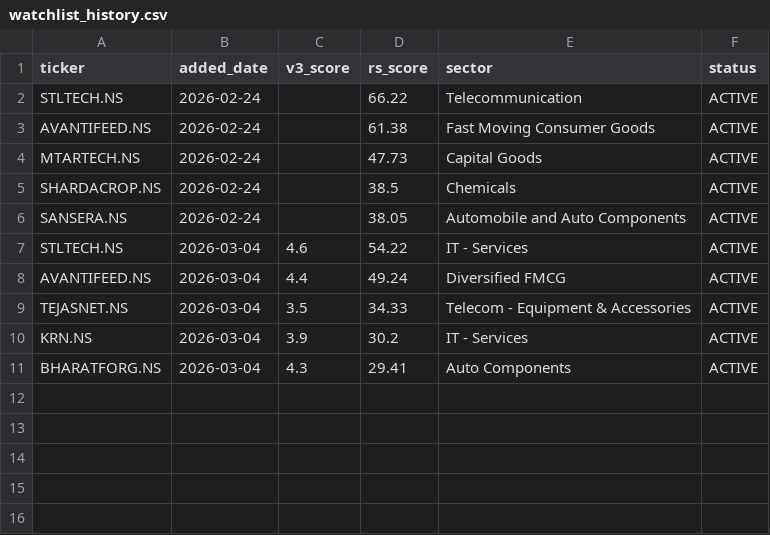
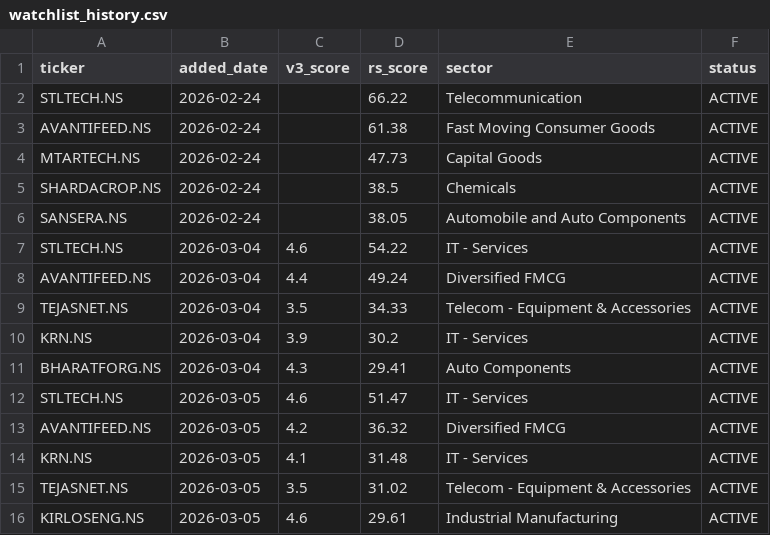
Before and after one commit to adi-git01/nifty-dashboard, a CSV file: data/watchlist_history.csv, drawn as a sheet; the diff names each change by its address in the sheet, - before the commit and + after, or states it on an @@ line.

```diff
--- a/data/watchlist_history.csv
+++ b/data/watchlist_history.csv
+row 12: STLTECH.NS | 2026-03-05 | 4.6 | 51.47 | IT - Services | ACTIVE
+row 13: AVANTIFEED.NS | 2026-03-05 | 4.2 | 36.32 | Diversified FMCG | ACTIVE
+row 14: KRN.NS | 2026-03-05 | 4.1 | 31.48 | IT - Services | ACTIVE
+row 15: TEJASNET.NS | 2026-03-05 | 3.5 | 31.02 | Telecom - Equipment & Accessories | ACTIVE
+row 16: KIRLOSENG.NS | 2026-03-05 | 4.6 | 29.61 | Industrial Manufacturing | ACTIVE
```
Also changed, not shown: data/alerts_log.csv, data/dna3_trade_log.csv, 5 other files.
